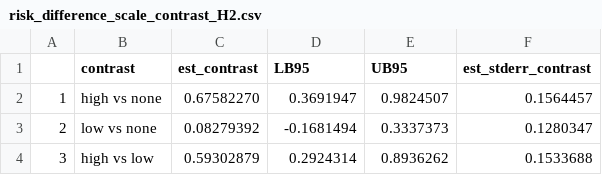
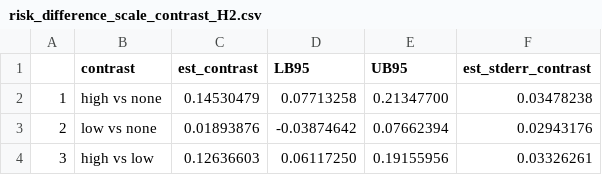
Before and after one commit to jamieyap/MARS-Repository-Primary-Aim, a CSV file: analysis-complete-case/formatted-output/H2/risk_difference_scale_contrast_H2.csv, drawn as a sheet.

```diff
--- a/analysis-complete-case/formatted-output/H2/risk_difference_scale_contrast_H2.csv
+++ b/analysis-complete-case/formatted-output/H2/risk_difference_scale_contrast_H2.csv
@@ -1,4 +1,4 @@
 "","contrast","est_contrast","LB95","UB95","est_stderr_contrast"
-"1","high vs none","0.67582270"," 0.3691947","0.9824507","0.1564457"
-"2","low vs none","0.08279392","-0.1681494","0.3337373","0.1280347"
-"3","high vs low","0.59302879"," 0.2924314","0.8936262","0.1533688"
+"1","high vs none","0.14530479"," 0.07713258","0.21347700","0.03478238"
+"2","low vs none","0.01893876","-0.03874642","0.07662394","0.02943176"
+"3","high vs low","0.12636603"," 0.06117250","0.19155956","0.03326261"
```
Also changed, not shown: analysis-complete-case/formatted-output/H2/risk_difference_scale_H2.csv, 2 other files.
